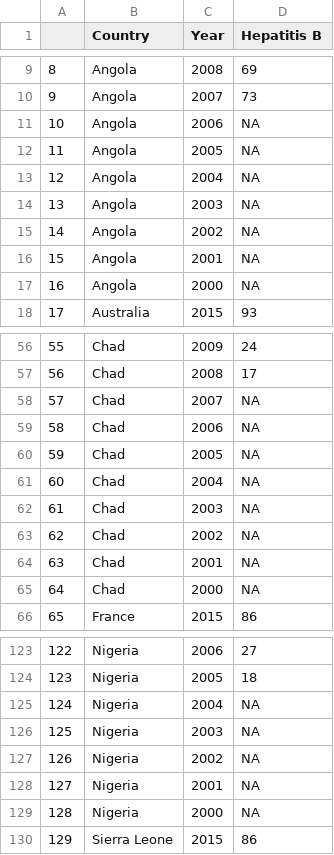
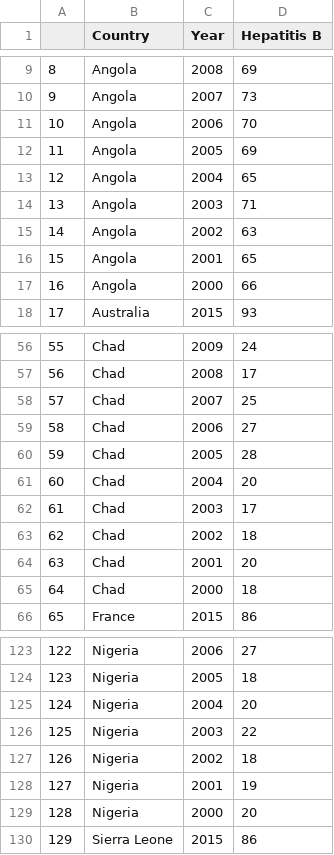
Before and after one commit to KaiYuanTeh/DataVisualisation2, a CSV file: Data/Hepatitis B.csv, drawn as a sheet; only a part is shown, gaps mark what is left out; the diff covers the shown part only.

Commit message:
Update Hepatitis B.csv

```diff
--- a/Data/Hepatitis B.csv
+++ b/Data/Hepatitis B.csv
@@ -10,9 +10,9 @@
 "9","Angola",2007,73
-"10","Angola",2006,NA
-"11","Angola",2005,NA
-"12","Angola",2004,NA
-"13","Angola",2003,NA
-"14","Angola",2002,NA
-"15","Angola",2001,NA
-"16","Angola",2000,NA
+"10","Angola",2006,70
+"11","Angola",2005,69
+"12","Angola",2004,65
+"13","Angola",2003,71
+"14","Angola",2002,63
+"15","Angola",2001,65
+"16","Angola",2000,66
 "17","Australia",2015,93
@@ -57,10 +57,10 @@
 "56","Chad",2008,17
-"57","Chad",2007,NA
-"58","Chad",2006,NA
-"59","Chad",2005,NA
-"60","Chad",2004,NA
-"61","Chad",2003,NA
-"62","Chad",2002,NA
-"63","Chad",2001,NA
-"64","Chad",2000,NA
+"57","Chad",2007,25
+"58","Chad",2006,27
+"59","Chad",2005,28
+"60","Chad",2004,20
+"61","Chad",2003,17
+"62","Chad",2002,18
+"63","Chad",2001,20
+"64","Chad",2000,18
 "65","France",2015,86
@@ -124,7 +124,7 @@
 "123","Nigeria",2005,18
-"124","Nigeria",2004,NA
-"125","Nigeria",2003,NA
-"126","Nigeria",2002,NA
-"127","Nigeria",2001,NA
-"128","Nigeria",2000,NA
+"124","Nigeria",2004,20
+"125","Nigeria",2003,22
+"126","Nigeria",2002,18
+"127","Nigeria",2001,19
+"128","Nigeria",2000,20
 "129","Sierra Leone",2015,86
```
Also changed, not shown: 14 edited cells elsewhere in this file.
